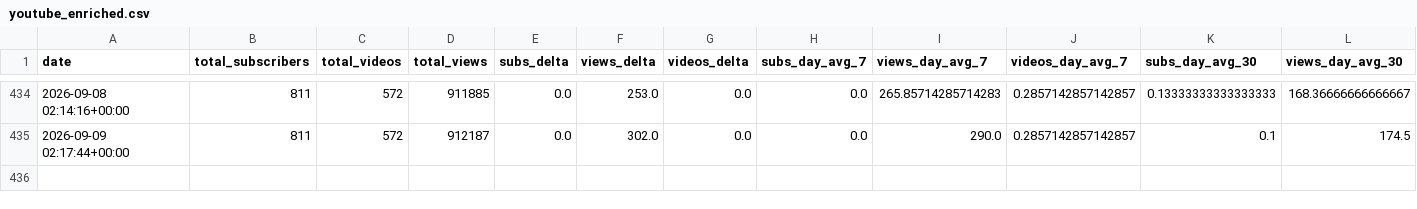
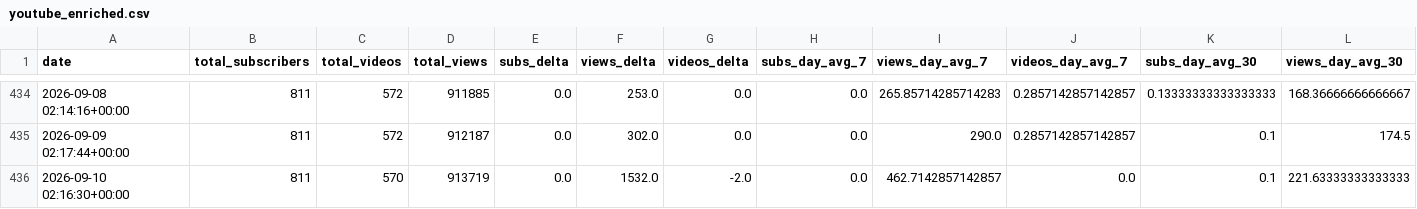
Before and after one commit to uxillary/automated, a CSV file: data/metrics/youtube_enriched.csv, drawn as a sheet; only a part is shown, gaps mark what is left out; rows hold the shown columns only; the diff names each change by its address in the sheet, - before the commit and + after, or states it on an @@ line.

Commit message:
📈 Derived YouTube metrics: enriched CSV + projections JSON

```diff
--- a/data/metrics/youtube_enriched.csv
+++ b/data/metrics/youtube_enriched.csv
+row 436: 2026-09-10 02:16:30+00:00 | 811 | 570 | 913719 | 0.0 | 1532.0 | -2.0 | 0.0 | 462.7142857142857 | 0.0 | 0.1 | 221.63333333333333
```
Also changed, not shown: 1 other file.
